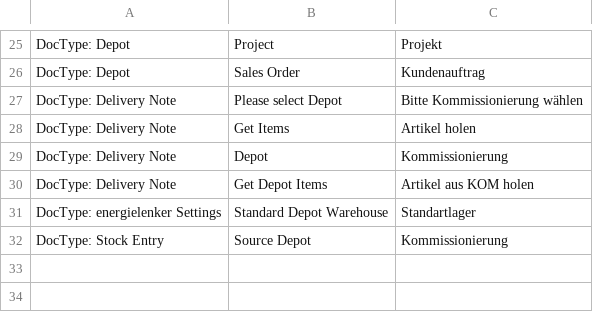
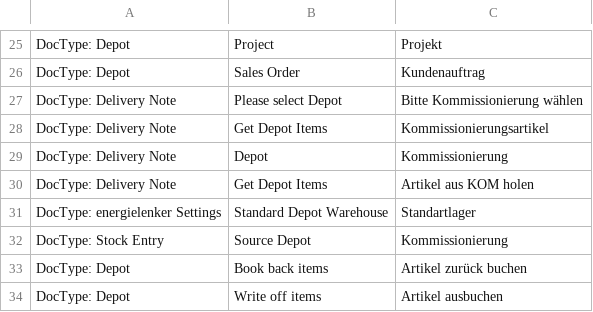
Before and after one commit to libracore/energielenker, a CSV file: energielenker/translations/de.csv, drawn as a sheet; only a part is shown, gaps mark what is left out.

```diff
--- a/energielenker/translations/de.csv
+++ b/energielenker/translations/de.csv
@@ -27,3 +27,3 @@ DocType: Depot,Sales Order,Kundenauftrag
 DocType: Delivery Note,Please select Depot,Bitte Kommissionierung wählen
-DocType: Delivery Note,Get Items,Artikel holen
+DocType: Delivery Note,Get Depot Items,Kommissionierungsartikel
 DocType: Delivery Note,Depot,Kommissionierung
@@ -32 +32,3 @@ DocType: energielenker Settings,Standard Depot Warehouse,Standartlager
 DocType: Stock Entry,Source Depot,Kommissionierung
+DocType: Depot,Book back items,Artikel zurück buchen
+DocType: Depot,Write off items,Artikel ausbuchen
```
Also changed, not shown: 5 other files.
